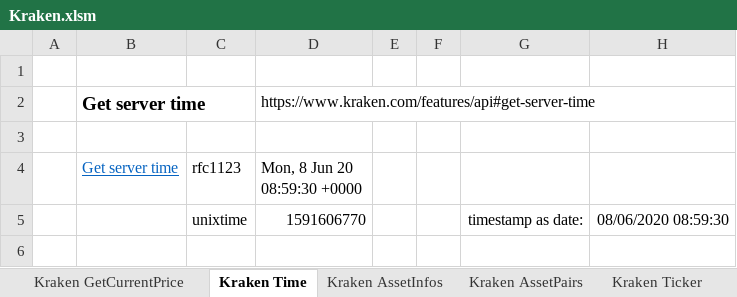
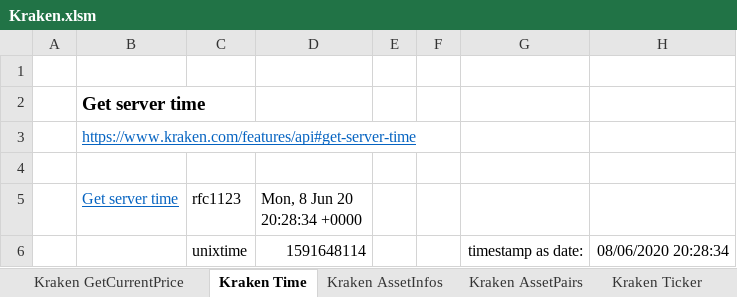
Before and after one commit to Querela/Kraken-API-VBA, an Excel workbook: example/Kraken.xlsm, sheet Kraken Time, drawn as a sheet; values as stored, in another font and other column widths than the file's, no borders; addresses are those after the commit; the diff names each change by its address in the sheet, - before the commit and + after, or states it on an @@ line.

```diff
--- a/example/Kraken.xlsm (sheet Kraken Time)
+++ b/example/Kraken.xlsm (sheet Kraken Time)
-D2 (Mon, 8 Jun 20 20:28:34 +0000): https://www.kraken.com/features/api#get-server-time
+D2 (Mon, 8 Jun 20 20:28:34 +0000): (empty)
+row 3:  | https://www.kraken.com/features/api#get-server-time
-D5: Mon, 8 Jun 20 08:59:30 +0000
+D5: Mon, 8 Jun 20 20:28:34 +0000
-D6 (Mon, 8 Jun 20 20:28:34 +0000): 1591606770
+D6 (Mon, 8 Jun 20 20:28:34 +0000): 1591648114
-H6: 08/06/2020 08:59:30
+H6: 08/06/2020 20:28:34
```
Also changed, not shown: sheet Kraken AssetInfos, sheet Kraken Spread, sheet Kraken AssetPairs, sheet Kraken OrderBook, sheet Kraken Ticker, sheet Kraken OHLC data, 1 more sheet, other sheet tabs, 10 other files.
